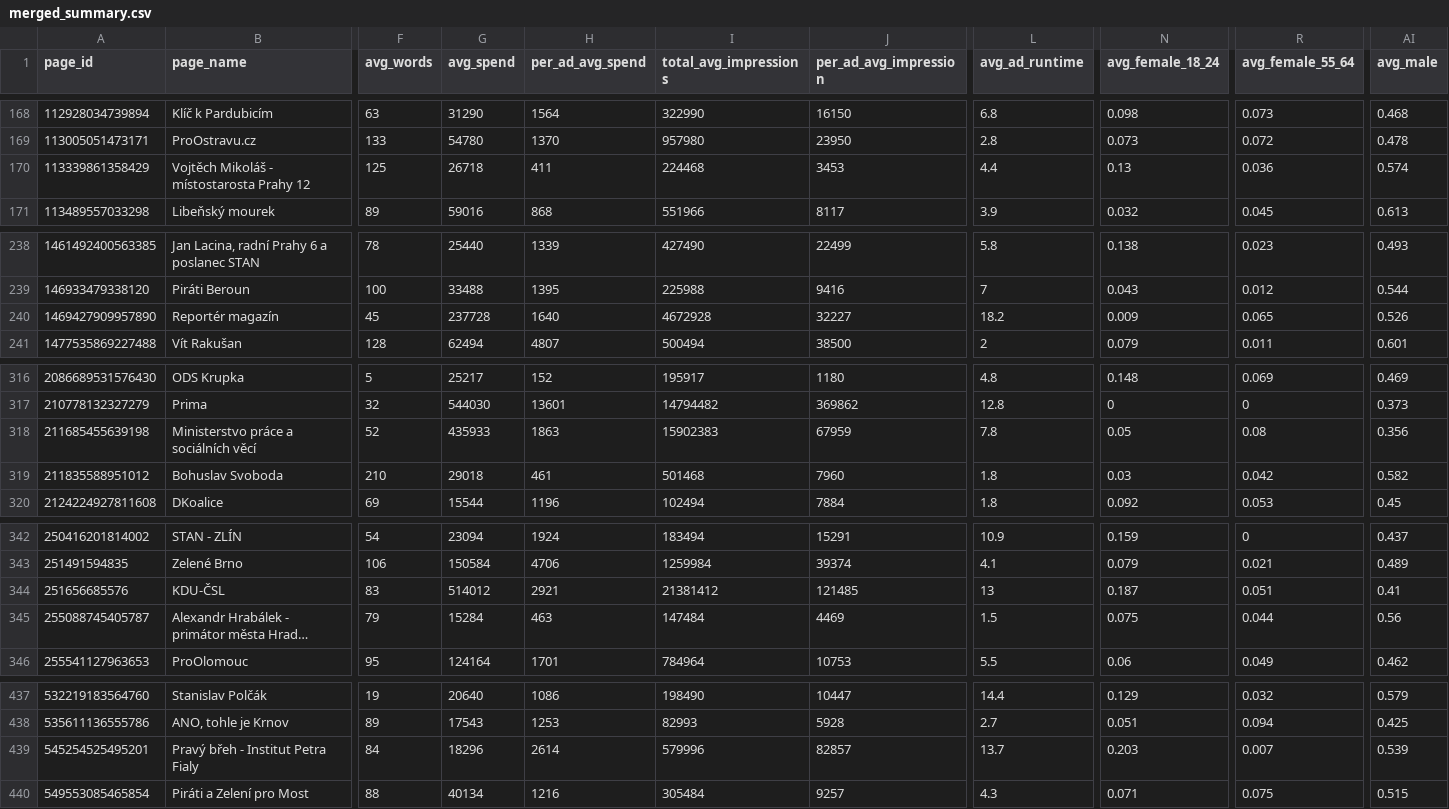
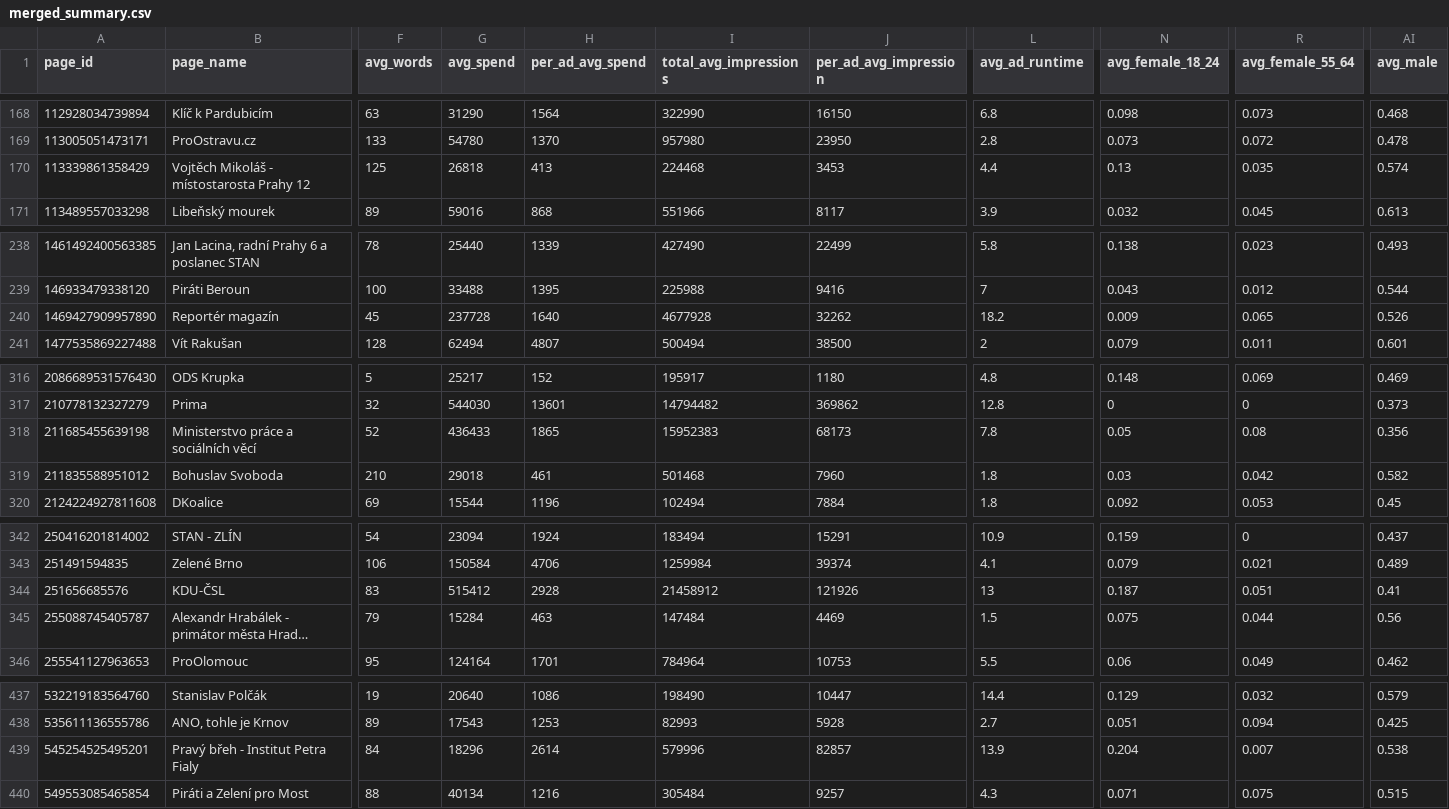
Before and after one commit to opop999/TI_monitoring_fb_political_ads_2023, a CSV file: output/summary_tables/merged_summary.csv, drawn as a sheet; only a part is shown, gaps mark what is left out; long unchanged cells end in …; the diff covers the shown part only; the diff names each change by its address in the sheet, - before the commit and + after, or states it on an @@ line.

```diff
--- a/output/summary_tables/merged_summary.csv
+++ b/output/summary_tables/merged_summary.csv
-G170 (avg_spend): 26718
+G170 (avg_spend): 26818
-H170 (per_ad_avg_spend): 411
+H170 (per_ad_avg_spend): 413
-R170 (avg_female_55_64): 0.036
+R170 (avg_female_55_64): 0.035
-I240 (total_avg_impressions): 4672928
+I240 (total_avg_impressions): 4677928
-J240 (per_ad_avg_impression): 32227
+J240 (per_ad_avg_impression): 32262
-G318 (avg_spend): 435933
+G318 (avg_spend): 436433
-H318 (per_ad_avg_spend): 1863
+H318 (per_ad_avg_spend): 1865
-I318 (total_avg_impressions): 15902383
+I318 (total_avg_impressions): 15952383
-J318 (per_ad_avg_impression): 67959
+J318 (per_ad_avg_impression): 68173
-G344 (avg_spend): 514012
+G344 (avg_spend): 515412
-H344 (per_ad_avg_spend): 2921
+H344 (per_ad_avg_spend): 2928
-I344 (total_avg_impressions): 21381412
+I344 (total_avg_impressions): 21458912
-J344 (per_ad_avg_impression): 121485
+J344 (per_ad_avg_impression): 121926
-L439 (avg_ad_runtime): 13.7
+L439 (avg_ad_runtime): 13.9
-N439 (avg_female_18_24): 0.203
+N439 (avg_female_18_24): 0.204
-AI439 (avg_male): 0.539
+AI439 (avg_male): 0.538
```
Also changed, not shown: 71 edited cells elsewhere in this file, output/summary_tables/regional_spenders.csv, 47 other files.
